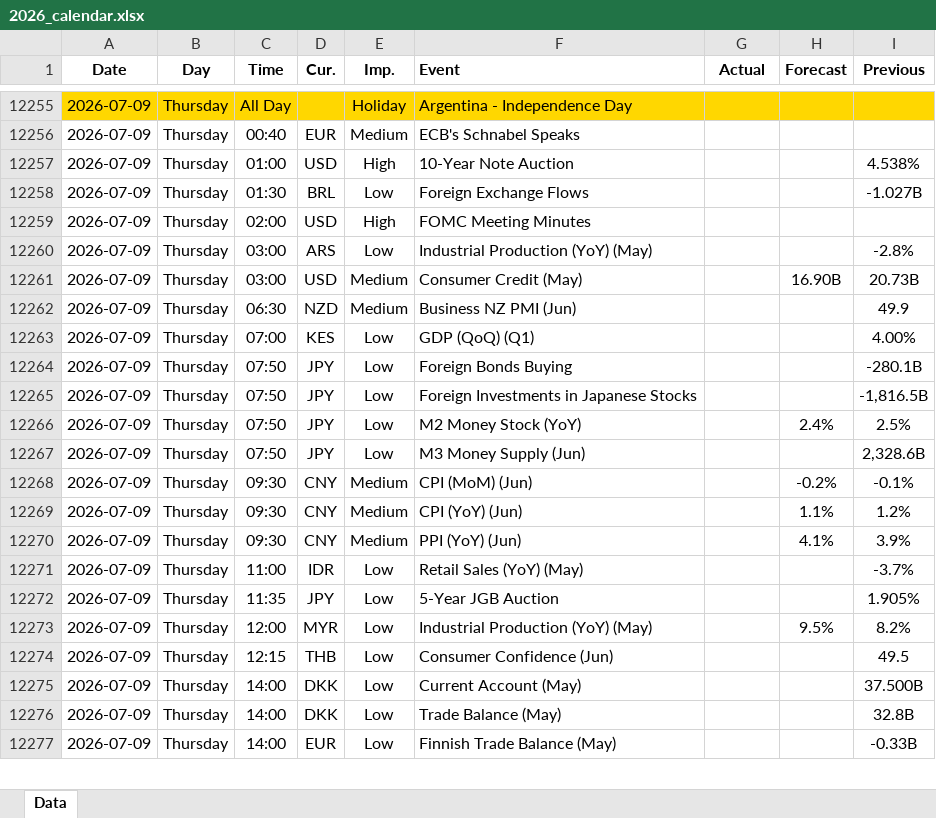
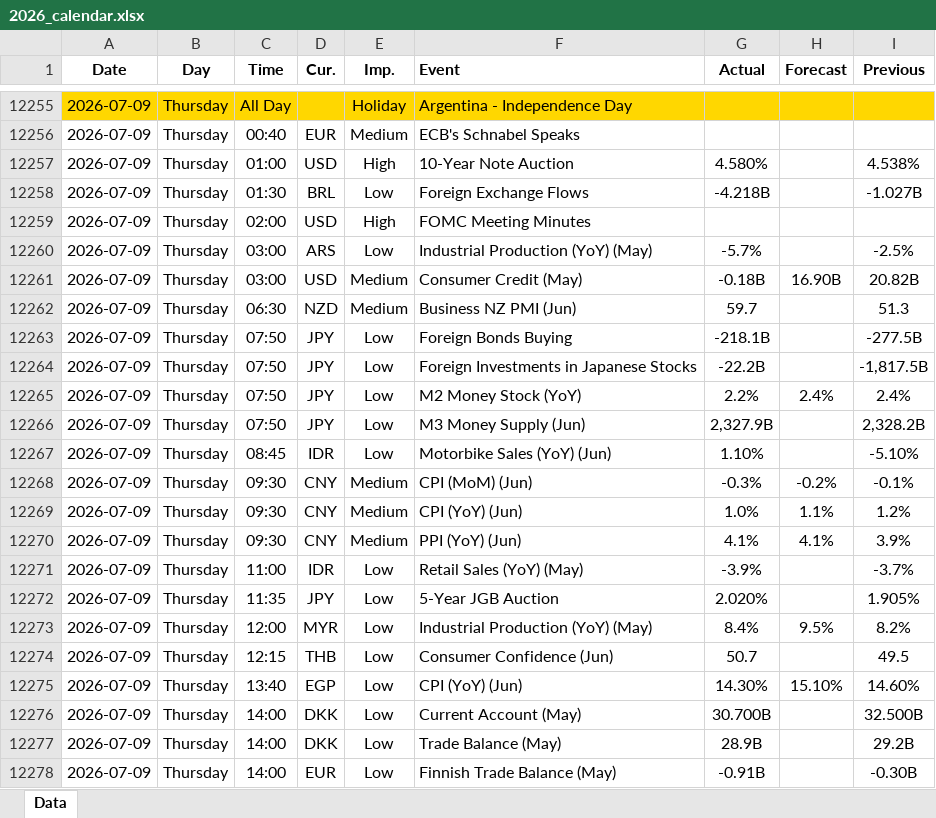
Before and after one commit to yiyousiow000814/XAUUSD-Calendar-Agent, an Excel workbook: data/Economic_Calendar/2026/2026_calendar.xlsx, sheet Data, drawn as a sheet; only a part is shown, gaps mark what is left out; values as stored, in another font and other column widths than the file's, no borders; removed rows and columns are numbered as before the commit, all else as after; the diff covers the shown part only; the diff names each change by its address in the sheet, - before the commit and + after, or states it on an @@ line.

```diff
--- a/data/Economic_Calendar/2026/2026_calendar.xlsx (sheet Data)
+++ b/data/Economic_Calendar/2026/2026_calendar.xlsx (sheet Data)
-G12257 (Actual): (empty)
+G12257 (Actual): 4.580%
-G12258 (Actual): (empty)
+G12258 (Actual): -4.218B
-G12260 (Actual): (empty)
+G12260 (Actual): -5.7%
-I12260 (Previous): -2.8%
+I12260 (Previous): -2.5%
-G12261 (Actual): (empty)
+G12261 (Actual): -0.18B
-I12261 (Previous): 20.73B
+I12261 (Previous): 20.82B
-G12262 (Actual): (empty)
+G12262 (Actual): 59.7
-I12262 (Previous): 49.9
+I12262 (Previous): 51.3
-row 12263: 2026-07-09 | Thursday | 07:00 | KES | Low | GDP (QoQ) (Q1) |  |  | 4.00%
-G12263 (Actual): (empty)
+G12263 (Actual): -218.1B
-I12263 (Previous): -280.1B
+I12263 (Previous): -277.5B
-G12264 (Actual): (empty)
+G12264 (Actual): -22.2B
-I12264 (Previous): -1,816.5B
+I12264 (Previous): -1,817.5B
-G12265 (Actual): (empty)
+G12265 (Actual): 2.2%
-I12265 (Previous): 2.5%
+I12265 (Previous): 2.4%
-G12266 (Actual): (empty)
+G12266 (Actual): 2,327.9B
-I12266 (Previous): 2,328.6B
+I12266 (Previous): 2,328.2B
+row 12267: 2026-07-09 | Thursday | 08:45 | IDR | Low | Motorbike Sales (YoY) (Jun) | 1.10% |  | -5.10%
-G12268 (Actual): (empty)
+G12268 (Actual): -0.3%
-G12269 (Actual): (empty)
+G12269 (Actual): 1.0%
-G12270 (Actual): (empty)
+G12270 (Actual): 4.1%
-G12271 (Actual): (empty)
+G12271 (Actual): -3.9%
-G12272 (Actual): (empty)
+G12272 (Actual): 2.020%
-G12273 (Actual): (empty)
+G12273 (Actual): 8.4%
-G12274 (Actual): (empty)
+G12274 (Actual): 50.7
+row 12275: 2026-07-09 | Thursday | 13:40 | EGP | Low | CPI (YoY) (Jun) | 14.30% | 15.10% | 14.60%
-G12276 (Actual): (empty)
+G12276 (Actual): 30.700B
-I12276 (Previous): 37.500B
+I12276 (Previous): 32.500B
-G12277 (Actual): (empty)
+G12277 (Actual): 28.9B
-I12277 (Previous): 32.8B
+I12277 (Previous): 29.2B
-G12278 (Actual): (empty)
+G12278 (Actual): -0.91B
-I12278 (Previous): -0.33B
+I12278 (Previous): -0.30B
```
Also changed, not shown: 38 added rows, 11 removed rows and 140 edited cells elsewhere in this sheet, 2 other files.
